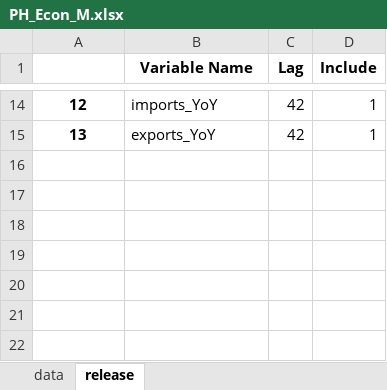
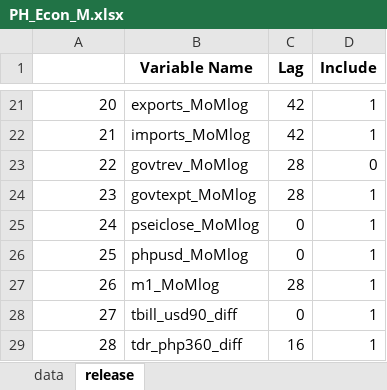
Before and after one commit to tiubenedict/TweetsNowcast, an Excel workbook: data/PH_Econ_M.xlsx, sheet release, drawn as a sheet; only a part is shown, gaps mark what is left out; values as stored, in another font and other column widths than the file's, no borders; addresses are those after the commit; the diff covers the shown part only; the diff names each change by its address in the sheet, - before the commit and + after, or states it on an @@ line.

Commit message:
Update M & Q econ data (MoMlog and PHL_GDP_SA)

```diff
--- a/data/PH_Econ_M.xlsx (sheet release)
+++ b/data/PH_Econ_M.xlsx (sheet release)
@@ column A renumbered between rows 10 and 22 @@
@@ A21:A22 bold: on → off, alignment: center → right @@
-B21 (Variable Name): imports_YoY
+B21 (Variable Name): exports_MoMlog
-B22 (Variable Name): exports_YoY
+B22 (Variable Name): imports_MoMlog
+row 23: 22 | govtrev_MoMlog | 28 | 0
+row 24: 23 | govtexpt_MoMlog | 28 | 1
+row 25: 24 | pseiclose_MoMlog | 0 | 1
+row 26: 25 | phpusd_MoMlog | 0 | 1
+row 27: 26 | m1_MoMlog | 28 | 1
+row 28: 27 | tbill_usd90_diff | 0 | 1
+row 29: 28 | tdr_php360_diff | 16 | 1
```
Also changed, not shown: 14 added rows, 7 removed rows, 1 edited cell and cell formats elsewhere in this sheet, sheet data, data/PH_Econ_Q.xlsx.
